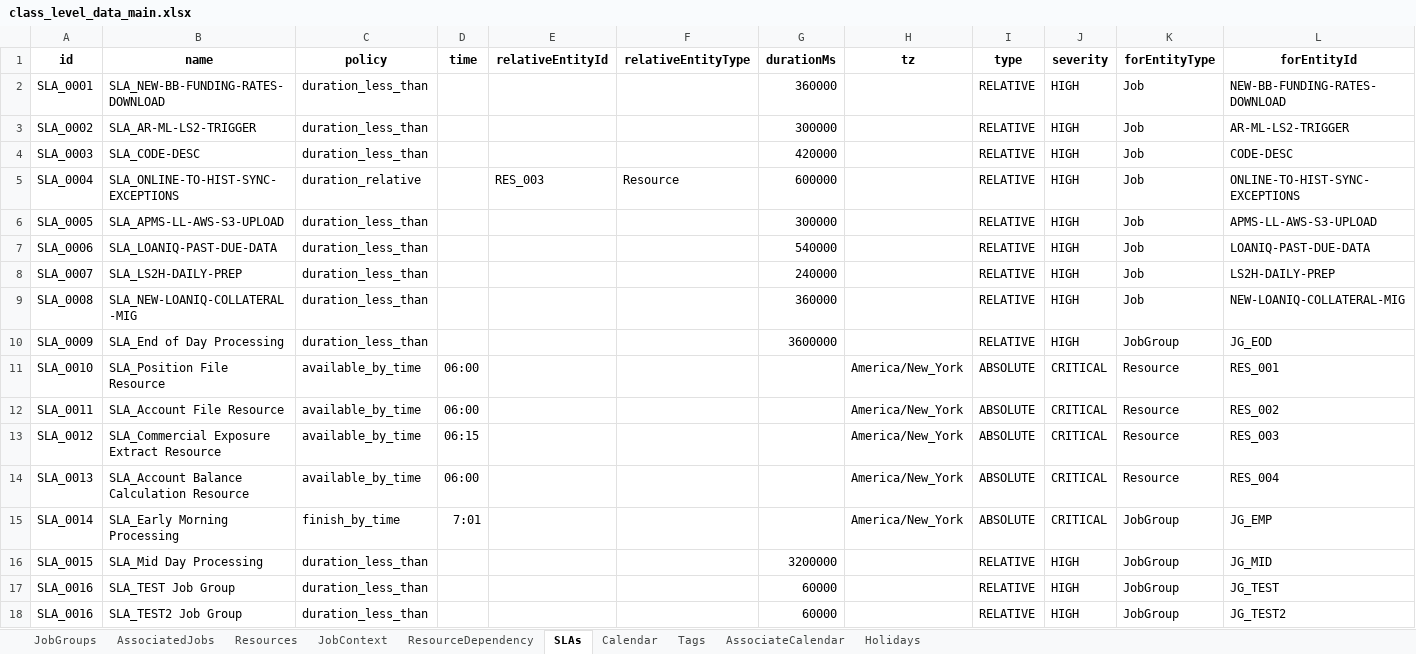
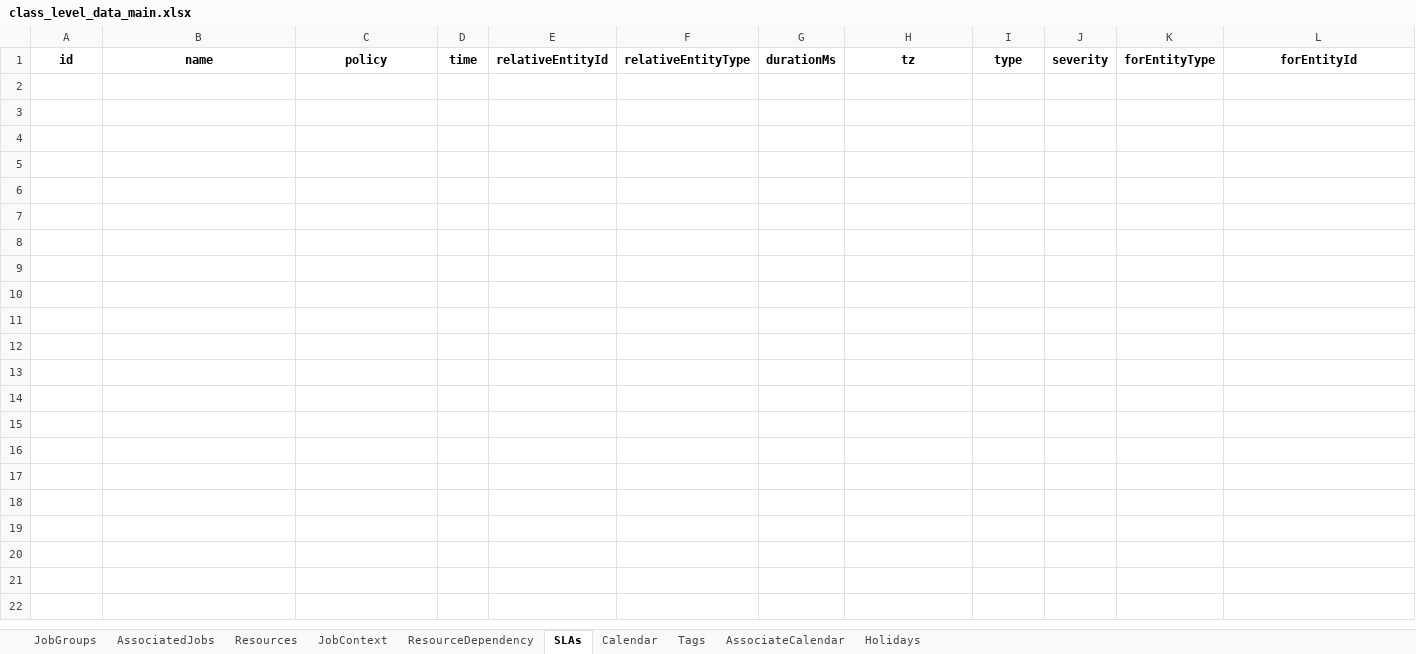
Before and after one commit to rohit051989/OpenAIAgents, an Excel workbook: KG/sample_data/class_level_data_main.xlsx, sheet SLAs, drawn as a sheet; only a part is shown; values as stored, in another font and other column widths than the file's, no borders; rows hold the shown columns only; the diff names each change by its address in the sheet, - before the commit and + after, or states it on an @@ line.

```diff
--- a/KG/sample_data/class_level_data_main.xlsx (sheet SLAs)
+++ b/KG/sample_data/class_level_data_main.xlsx (sheet SLAs)
-row 2: SLA_0001 | SLA_NEW-BB-FUNDING-RATES-DOWNLOAD | duration_less_than |  |  |  | 360000 |  | RELATIVE | HIGH | Job | NEW-BB-FUNDING-RATES-DOWNLOAD
-row 3: SLA_0002 | SLA_AR-ML-LS2-TRIGGER | duration_less_than |  |  |  | 300000 |  | RELATIVE | HIGH | Job | AR-ML-LS2-TRIGGER
-row 4: SLA_0003 | SLA_CODE-DESC | duration_less_than |  |  |  | 420000 |  | RELATIVE | HIGH | Job | CODE-DESC
-row 5: SLA_0004 | SLA_ONLINE-TO-HIST-SYNC-EXCEPTIONS | duration_relative |  | RES_003 | Resource | 600000 |  | RELATIVE | HIGH | Job | ONLINE-TO-HIST-SYNC-EXCEPTIONS
-row 6: SLA_0005 | SLA_APMS-LL-AWS-S3-UPLOAD | duration_less_than |  |  |  | 300000 |  | RELATIVE | HIGH | Job | APMS-LL-AWS-S3-UPLOAD
-row 7: SLA_0006 | SLA_LOANIQ-PAST-DUE-DATA | duration_less_than |  |  |  | 540000 |  | RELATIVE | HIGH | Job | LOANIQ-PAST-DUE-DATA
-row 8: SLA_0007 | SLA_LS2H-DAILY-PREP | duration_less_than |  |  |  | 240000 |  | RELATIVE | HIGH | Job | LS2H-DAILY-PREP
-row 9: SLA_0008 | SLA_NEW-LOANIQ-COLLATERAL-MIG | duration_less_than |  |  |  | 360000 |  | RELATIVE | HIGH | Job | NEW-LOANIQ-COLLATERAL-MIG
-row 10: SLA_0009 | SLA_End of Day Processing | duration_less_than |  |  |  | 3600000 |  | RELATIVE | HIGH | JobGroup | JG_EOD
-row 11: SLA_0010 | SLA_Position File Resource | available_by_time | 06:00 |  |  |  | America/New_York | ABSOLUTE | CRITICAL | Resource | RES_001
-row 12: SLA_0011 | SLA_Account File Resource | available_by_time | 06:00 |  |  |  | America/New_York | ABSOLUTE | CRITICAL | Resource | RES_002
-row 13: SLA_0012 | SLA_Commercial Exposure Extract Resource | available_by_time | 06:15 |  |  |  | America/New_York | ABSOLUTE | CRITICAL | Resource | RES_003
-row 14: SLA_0013 | SLA_Account Balance Calculation Resource | available_by_time | 06:00 |  |  |  | America/New_York | ABSOLUTE | CRITICAL | Resource | RES_004
-row 15: SLA_0014 | SLA_Early Morning Processing | finish_by_time | 7:01 |  |  |  | America/New_York | ABSOLUTE | CRITICAL | JobGroup | JG_EMP
-row 16: SLA_0015 | SLA_Mid Day Processing | duration_less_than |  |  |  | 3200000 |  | RELATIVE | HIGH | JobGroup | JG_MID
-row 17: SLA_0016 | SLA_TEST Job Group | duration_less_than |  |  |  | 60000 |  | RELATIVE | HIGH | JobGroup | JG_TEST
-row 18: SLA_0016 | SLA_TEST2 Job Group | duration_less_than |  |  |  | 60000 |  | RELATIVE | HIGH | JobGroup | JG_TEST2
```
Also changed, not shown: sheet Tags, sheet AssociateCalendar, sheet ResourceDependency, sheet Resources, 4 other files.
